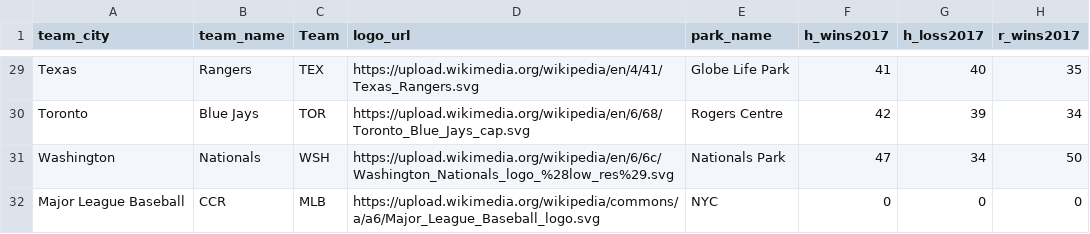
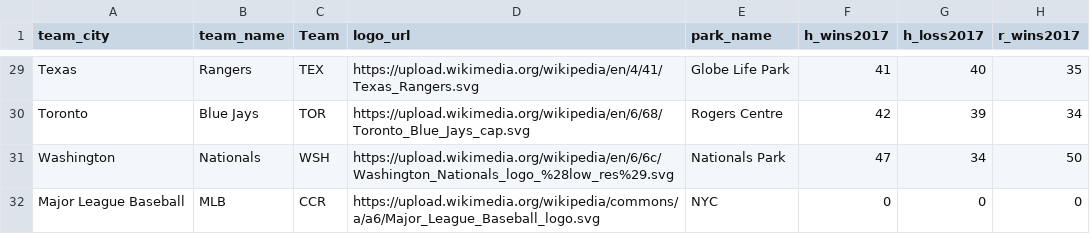
Before and after one commit to woodneal/Senior-Thesis-Project, a CSV file: Record Logo Park Database-2.csv, drawn as a sheet; only a part is shown, gaps mark what is left out; the diff names each change by its address in the sheet, - before the commit and + after, or states it on an @@ line.

Commit message:
Update Record Logo Park Database-2.csv

```diff
--- a/Record Logo Park Database-2.csv
+++ b/Record Logo Park Database-2.csv
-B32 (team_name): CCR
+B32 (team_name): MLB
-C32 (Team): MLB
+C32 (Team): CCR
```
